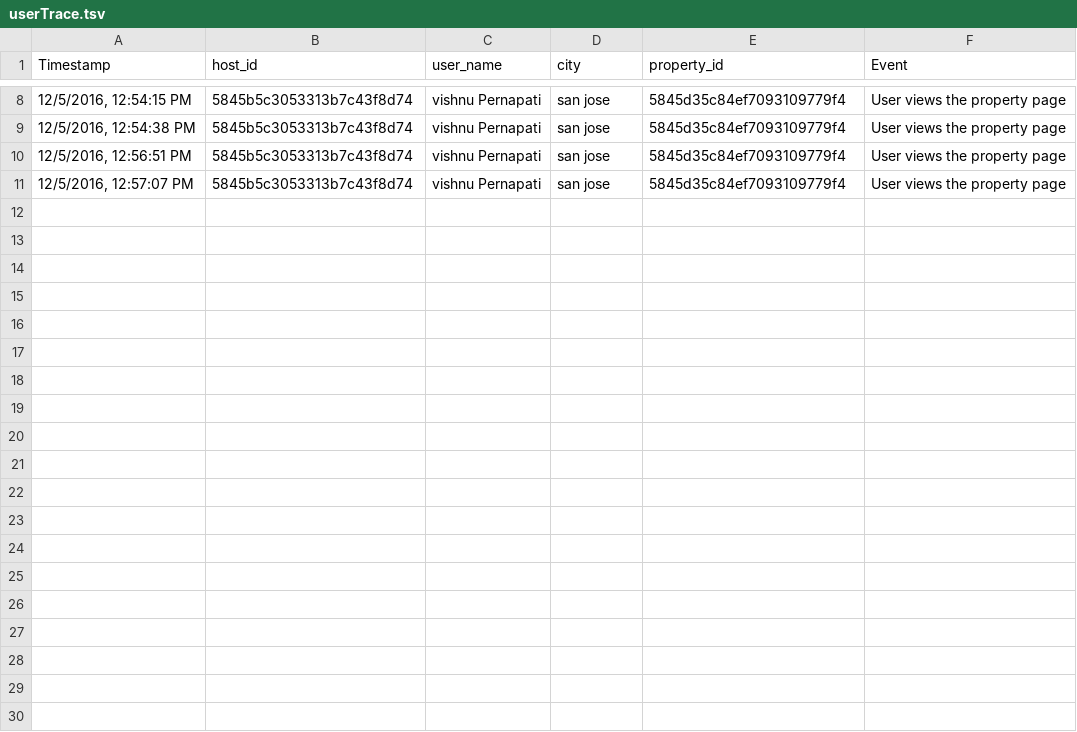
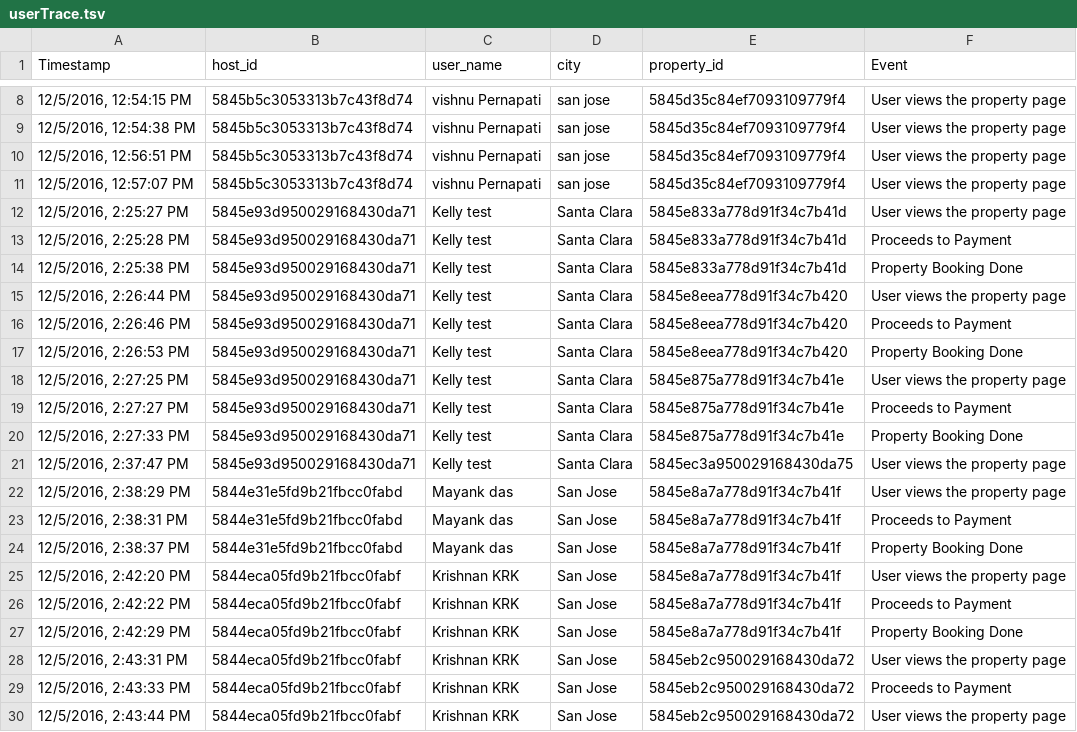
Before and after one commit to rentala/CMPE273AirbnbProj, a TSV file: code/AirbnbClient/logs/userTrace.tsv, drawn as a sheet; only a part is shown, gaps mark what is left out; the diff covers the shown part only; the diff names each change by its address in the sheet, - before the commit and + after, or states it on an @@ line.

```diff
--- a/code/AirbnbClient/logs/userTrace.tsv
+++ b/code/AirbnbClient/logs/userTrace.tsv
+row 12: 12/5/2016, 2:25:27 PM | 5845e93d950029168430da71 | Kelly test | Santa Clara | 5845e833a778d91f34c7b41d | User views the property page
+row 13: 12/5/2016, 2:25:28 PM | 5845e93d950029168430da71 | Kelly test | Santa Clara | 5845e833a778d91f34c7b41d | Proceeds to Payment
+row 14: 12/5/2016, 2:25:38 PM | 5845e93d950029168430da71 | Kelly test | Santa Clara | 5845e833a778d91f34c7b41d | Property Booking Done
+row 15: 12/5/2016, 2:26:44 PM | 5845e93d950029168430da71 | Kelly test | Santa Clara | 5845e8eea778d91f34c7b420 | User views the property page
+row 16: 12/5/2016, 2:26:46 PM | 5845e93d950029168430da71 | Kelly test | Santa Clara | 5845e8eea778d91f34c7b420 | Proceeds to Payment
+row 17: 12/5/2016, 2:26:53 PM | 5845e93d950029168430da71 | Kelly test | Santa Clara | 5845e8eea778d91f34c7b420 | Property Booking Done
+row 18: 12/5/2016, 2:27:25 PM | 5845e93d950029168430da71 | Kelly test | Santa Clara | 5845e875a778d91f34c7b41e | User views the property page
+row 19: 12/5/2016, 2:27:27 PM | 5845e93d950029168430da71 | Kelly test | Santa Clara | 5845e875a778d91f34c7b41e | Proceeds to Payment
+row 20: 12/5/2016, 2:27:33 PM | 5845e93d950029168430da71 | Kelly test | Santa Clara | 5845e875a778d91f34c7b41e | Property Booking Done
+row 21: 12/5/2016, 2:37:47 PM | 5845e93d950029168430da71 | Kelly test | Santa Clara | 5845ec3a950029168430da75 | User views the property page
+row 22: 12/5/2016, 2:38:29 PM | 5844e31e5fd9b21fbcc0fabd | Mayank das | San Jose | 5845e8a7a778d91f34c7b41f | User views the property page
+row 23: 12/5/2016, 2:38:31 PM | 5844e31e5fd9b21fbcc0fabd | Mayank das | San Jose | 5845e8a7a778d91f34c7b41f | Proceeds to Payment
+row 24: 12/5/2016, 2:38:37 PM | 5844e31e5fd9b21fbcc0fabd | Mayank das | San Jose | 5845e8a7a778d91f34c7b41f | Property Booking Done
+row 25: 12/5/2016, 2:42:20 PM | 5844eca05fd9b21fbcc0fabf | Krishnan KRK | San Jose | 5845e8a7a778d91f34c7b41f | User views the property page
+row 26: 12/5/2016, 2:42:22 PM | 5844eca05fd9b21fbcc0fabf | Krishnan KRK | San Jose | 5845e8a7a778d91f34c7b41f | Proceeds to Payment
+row 27: 12/5/2016, 2:42:29 PM | 5844eca05fd9b21fbcc0fabf | Krishnan KRK | San Jose | 5845e8a7a778d91f34c7b41f | Property Booking Done
+row 28: 12/5/2016, 2:43:31 PM | 5844eca05fd9b21fbcc0fabf | Krishnan KRK | San Jose | 5845eb2c950029168430da72 | User views the property page
+row 29: 12/5/2016, 2:43:33 PM | 5844eca05fd9b21fbcc0fabf | Krishnan KRK | San Jose | 5845eb2c950029168430da72 | Proceeds to Payment
+row 30: 12/5/2016, 2:43:44 PM | 5844eca05fd9b21fbcc0fabf | Krishnan KRK | San Jose | 5845eb2c950029168430da72 | User views the property page
```
Also changed, not shown: 12 added rows elsewhere in this file, code/AirbnbClient/logs/propClicks.tsv, 2 other files.
